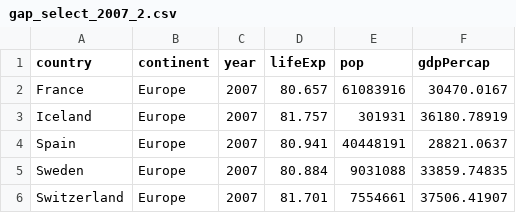
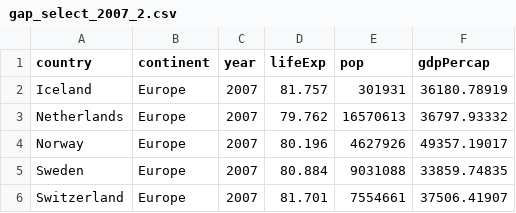
Before and after one commit to STAT545-UBC-hw-2018-19/hw05-rachlobay, a CSV file: gap_select_2007_2.csv, drawn as a sheet; removed rows and columns are numbered as before the commit, all else as after; the diff names each change by its address in the sheet, - before the commit and + after, or states it on an @@ line.

```diff
--- a/gap_select_2007_2.csv
+++ b/gap_select_2007_2.csv
-row 2: France | Europe | 2007 | 80.657 | 61083916 | 30470.0167
-row 4: Spain | Europe | 2007 | 80.941 | 40448191 | 28821.0637
+row 3: Netherlands | Europe | 2007 | 79.762 | 16570613 | 36797.93332
+row 4: Norway | Europe | 2007 | 80.196 | 4627926 | 49357.19017
```
Also changed, not shown: gap_select_2007.csv, gap_select_2007_ascend_arr.csv, 24 other files.
